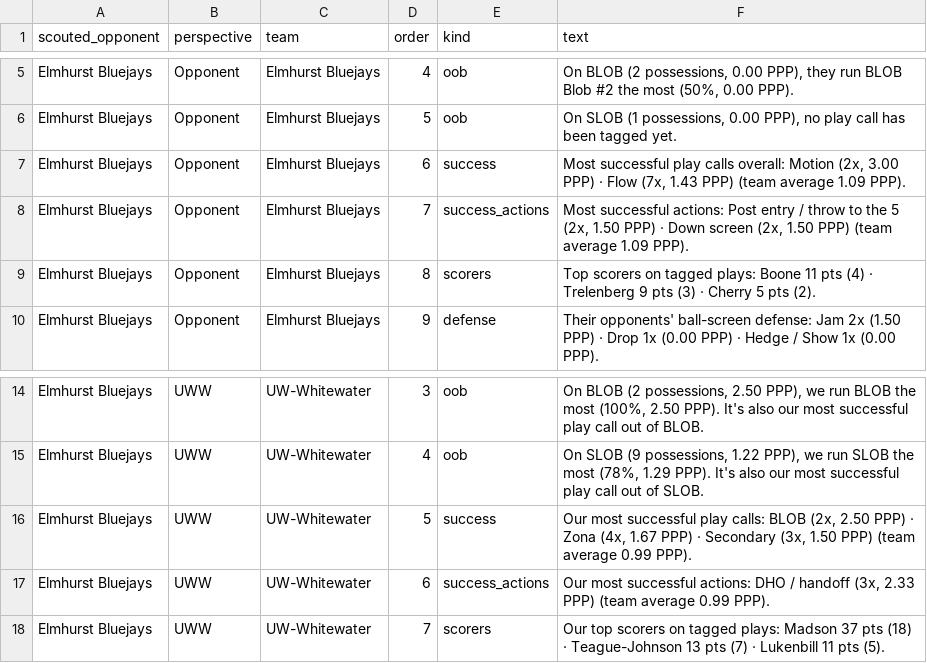
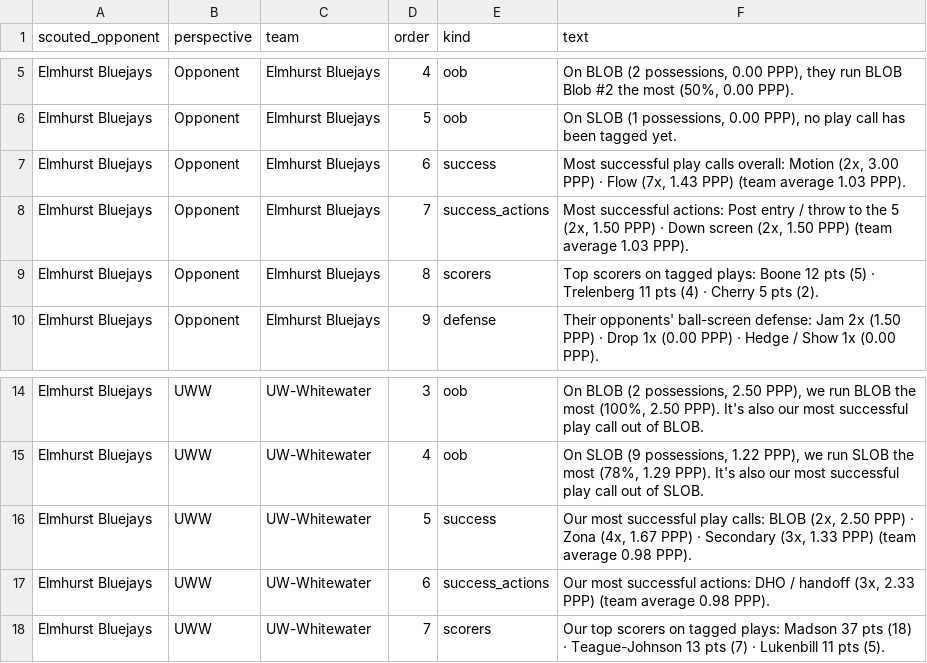
Before and after one commit to fritschcm272/uwwmensbball, a CSV file: data/uww_offense_summary.csv, drawn as a sheet; only a part is shown, gaps mark what is left out.

```diff
--- a/data/uww_offense_summary.csv
+++ b/data/uww_offense_summary.csv
@@ -6,5 +6,5 @@ Elmhurst Bluejays,Opponent,Elmhurst Bluejays,4,oob,"On BLOB (2 possessions, 0.00
 Elmhurst Bluejays,Opponent,Elmhurst Bluejays,5,oob,"On SLOB (1 possessions, 0.00 PPP), no play call has been tagged yet."
-Elmhurst Bluejays,Opponent,Elmhurst Bluejays,6,success,"Most successful play calls overall: Motion (2x, 3.00 PPP) · Flow (7x, 1.43 PPP) (team average 1.09 PPP)."
-Elmhurst Bluejays,Opponent,Elmhurst Bluejays,7,success_actions,"Most successful actions: Post entry / throw to the 5 (2x, 1.50 PPP) · Down screen (2x, 1.50 PPP) (team average 1.09 PPP)."
-Elmhurst Bluejays,Opponent,Elmhurst Bluejays,8,scorers,Top scorers on tagged plays: Boone 11 pts (4) · Trelenberg 9 pts (3) · Cherry 5 pts (2).
+Elmhurst Bluejays,Opponent,Elmhurst Bluejays,6,success,"Most successful play calls overall: Motion (2x, 3.00 PPP) · Flow (7x, 1.43 PPP) (team average 1.03 PPP)."
+Elmhurst Bluejays,Opponent,Elmhurst Bluejays,7,success_actions,"Most successful actions: Post entry / throw to the 5 (2x, 1.50 PPP) · Down screen (2x, 1.50 PPP) (team average 1.03 PPP)."
+Elmhurst Bluejays,Opponent,Elmhurst Bluejays,8,scorers,Top scorers on tagged plays: Boone 12 pts (5) · Trelenberg 11 pts (4) · Cherry 5 pts (2).
 Elmhurst Bluejays,Opponent,Elmhurst Bluejays,9,defense,Their opponents' ball-screen defense: Jam 2x (1.50 PPP) · Drop 1x (0.00 PPP) · Hedge / Show 1x (0.00 PPP).
@@ -15,4 +15,4 @@ Elmhurst Bluejays,UWW,UW-Whitewater,3,oob,"On BLOB (2 possessions, 2.50 PPP), we
 Elmhurst Bluejays,UWW,UW-Whitewater,4,oob,"On SLOB (9 possessions, 1.22 PPP), we run SLOB the most (78%, 1.29 PPP). It's also our most successful play call out of SLOB."
-Elmhurst Bluejays,UWW,UW-Whitewater,5,success,"Our most successful play calls: BLOB (2x, 2.50 PPP) · Zona (4x, 1.67 PPP) · Secondary (3x, 1.50 PPP) (team average 0.99 PPP)."
-Elmhurst Bluejays,UWW,UW-Whitewater,6,success_actions,"Our most successful actions: DHO / handoff (3x, 2.33 PPP) (team average 0.99 PPP)."
+Elmhurst Bluejays,UWW,UW-Whitewater,5,success,"Our most successful play calls: BLOB (2x, 2.50 PPP) · Zona (4x, 1.67 PPP) · Secondary (3x, 1.33 PPP) (team average 0.98 PPP)."
+Elmhurst Bluejays,UWW,UW-Whitewater,6,success_actions,"Our most successful actions: DHO / handoff (3x, 2.33 PPP) (team average 0.98 PPP)."
 Elmhurst Bluejays,UWW,UW-Whitewater,7,scorers,Our top scorers on tagged plays: Madson 37 pts (18) · Teague-Johnson 13 pts (7) · Lukenbill 11 pts (5).
```
Also changed, not shown: data/uww_action_reads.csv, data/uww_offense_breakdown.csv, 16 other files.
